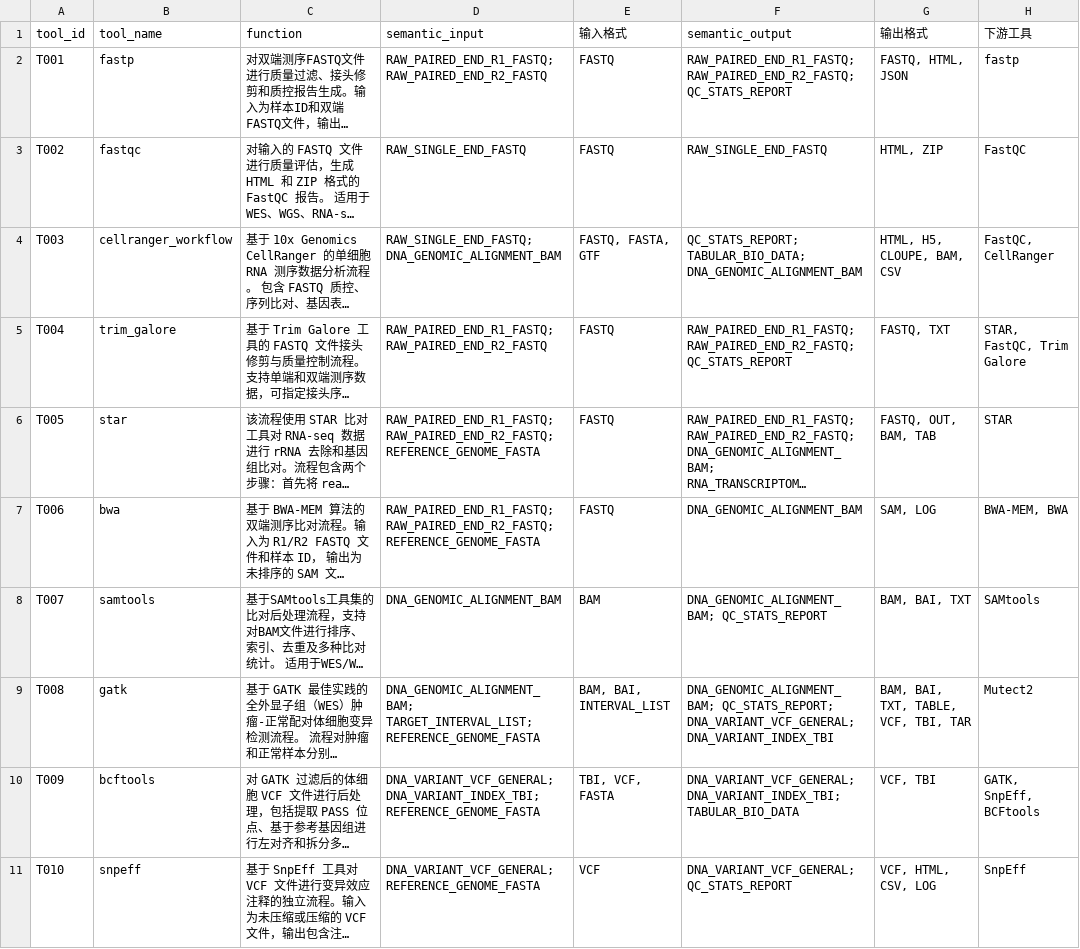
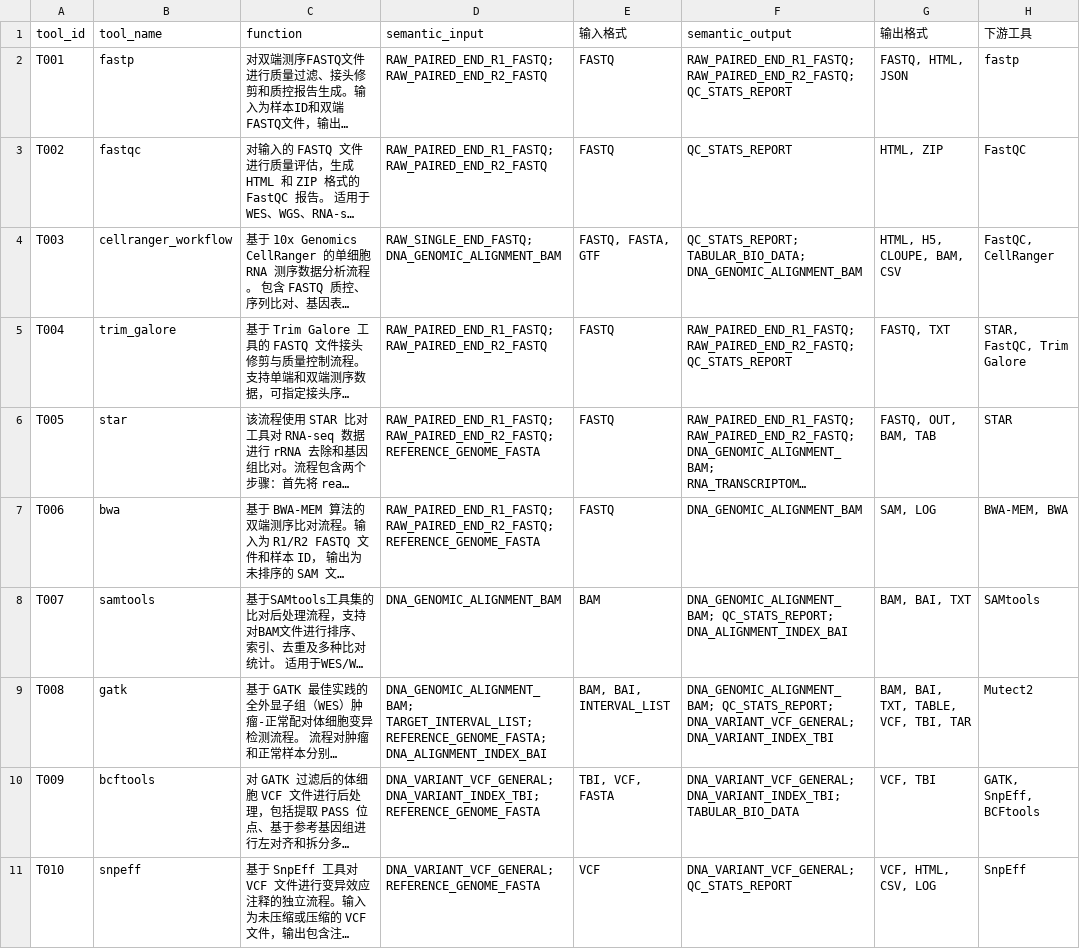
Before and after one commit to zyr3210115527/bio-pipeline-kg-matcher, a CSV file: data/0812/entities/tool.csv (was data/0811/entities/tool.csv), drawn as a sheet; only a part is shown; long unchanged cells end in …; the diff covers the shown part only; the diff names each change by its address in the sheet, - before the commit and + after, or states it on an @@ line.

```diff
--- a/data/0811/entities/tool.csv
+++ b/data/0812/entities/tool.csv
-D3 (semantic_input): RAW_SINGLE_END_FASTQ
+D3 (semantic_input): RAW_PAIRED_END_R1_FASTQ; RAW_PAIRED_END_R2_FASTQ
-F3 (semantic_output): RAW_SINGLE_END_FASTQ
+F3 (semantic_output): QC_STATS_REPORT
-F8 (semantic_output): DNA_GENOMIC_ALIGNMENT_BAM; QC_STATS_REPORT
+F8 (semantic_output): DNA_GENOMIC_ALIGNMENT_BAM; QC_STATS_REPORT; DNA_ALIGNMENT_INDEX_BAI
-D9 (semantic_input): DNA_GENOMIC_ALIGNMENT_BAM; TARGET_INTERVAL_LIST; REFERENCE_GENOME_FASTA
+D9 (semantic_input): DNA_GENOMIC_ALIGNMENT_BAM; TARGET_INTERVAL_LIST; REFERENCE_GENOME_FASTA; DNA_ALIGNMENT_INDEX_BAI
```
Also changed, not shown: 13 edited cells elsewhere in this file, data/0812/reference/formats.csv, data/0812/relations/tool_has_semantic_input.csv, 34 other files.
